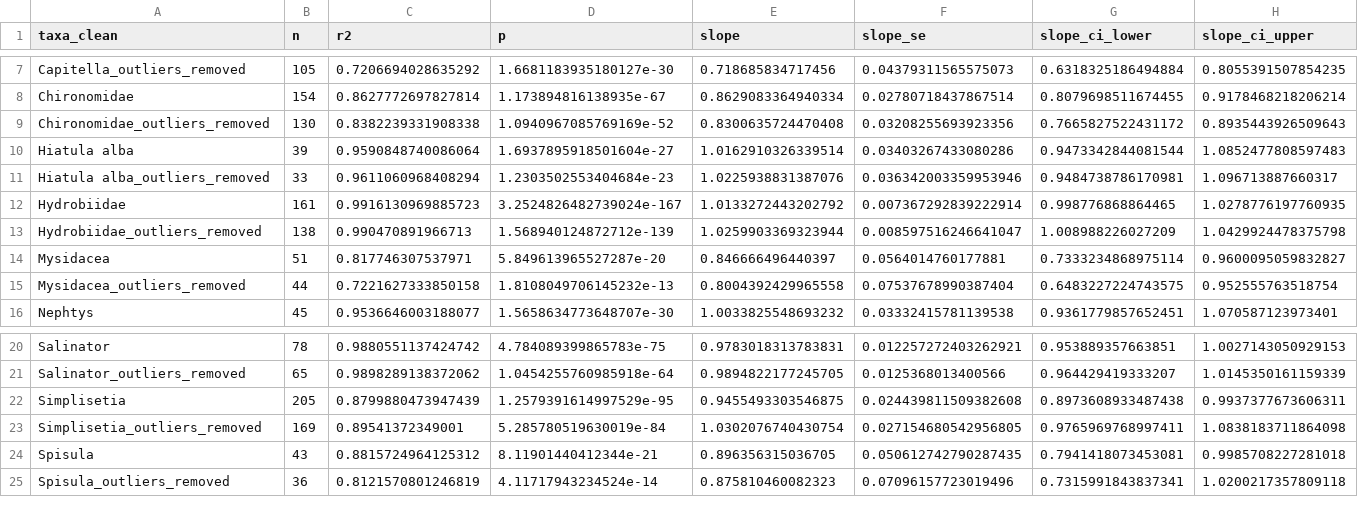
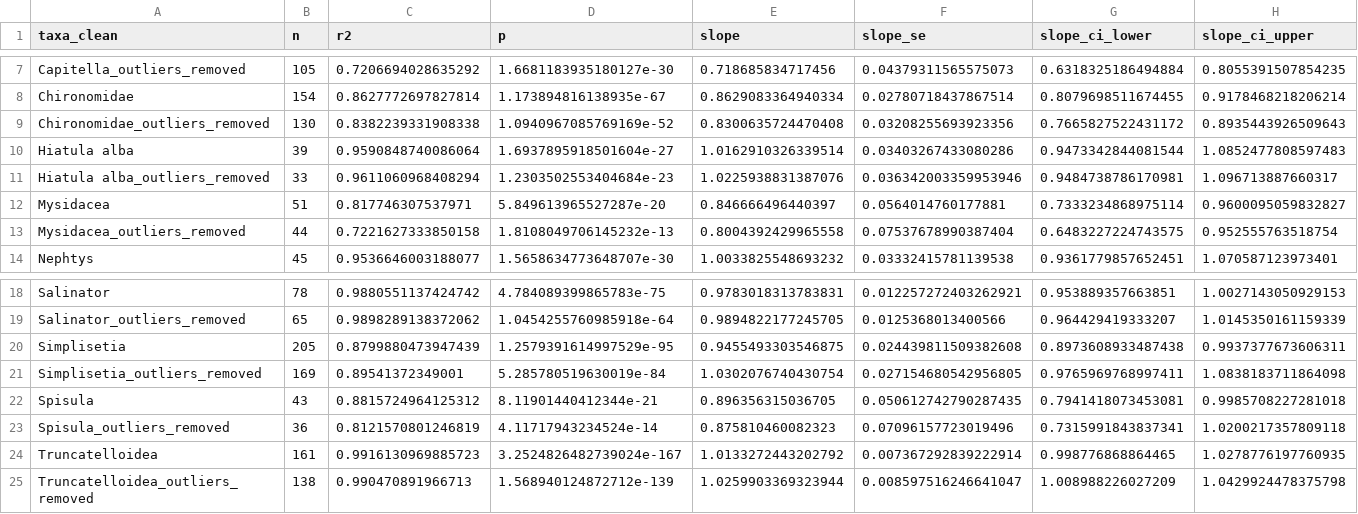
Before and after one commit to JoshNitschke/biomass_conversion, a CSV file: output/frozen/wm_dm/full_summary_frozen_wm_dm.csv, drawn as a sheet; only a part is shown, gaps mark what is left out; removed rows and columns are numbered as before the commit, all else as after; rows hold the shown columns only; the diff names each change by its address in the sheet, - before the commit and + after, or states it on an @@ line.

```diff
--- a/output/frozen/wm_dm/full_summary_frozen_wm_dm.csv
+++ b/output/frozen/wm_dm/full_summary_frozen_wm_dm.csv
-row 12: Hydrobiidae | 161 | 0.9916130969885723 | 3.2524826482739024e-167 | 1.0133272443202792 | 0.007367292839222914 | 0.998776868864465 | 1.0278776197760935
-row 13: Hydrobiidae_outliers_removed | 138 | 0.990470891966713 | 1.568940124872712e-139 | 1.0259903369323944 | 0.008597516246641047 | 1.008988226027209 | 1.0429924478375798
+row 24: Truncatelloidea | 161 | 0.9916130969885723 | 3.2524826482739024e-167 | 1.0133272443202792 | 0.007367292839222914 | 0.998776868864465 | 1.0278776197760935
+row 25: Truncatelloidea_outliers_removed | 138 | 0.990470891966713 | 1.568940124872712e-139 | 1.0259903369323944 | 0.008597516246641047 | 1.008988226027209 | 1.0429924478375798
```
Also changed, not shown: data/processed/ethanol/dm_afdm/biomass_ethanol_dm_afdm_cleaned.csv, data/processed/frozen/wm_dm/biomass_frozen_wm_dm_cleaned.csv, 7 other files.
